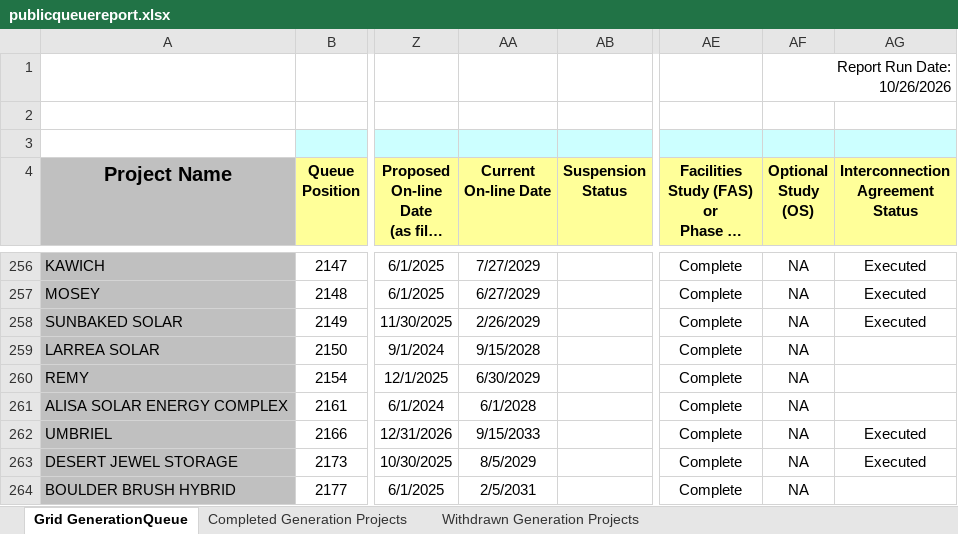
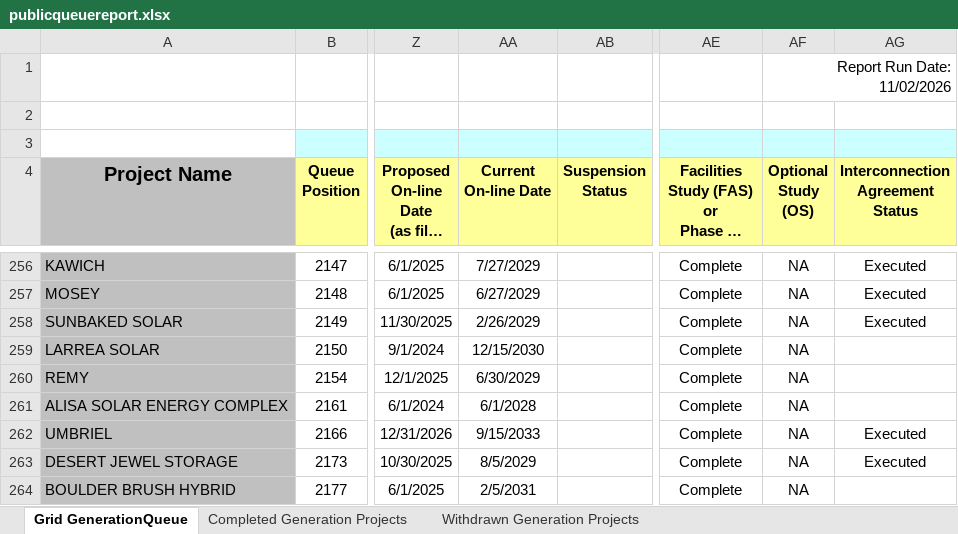
Before and after one commit to gkumarg/caiso-queue, an Excel workbook: raw/publicqueuereport.xlsx, sheet Grid GenerationQueue, drawn as a sheet; only a part is shown, gaps mark what is left out; long unchanged cells end in …; values as stored, in another font and other column widths than the file's, no borders; charts and pictures not drawn; the diff covers the shown part only; the diff names each change by its address in the sheet, - before the commit and + after, or states it on an @@ line.

```diff
--- a/raw/publicqueuereport.xlsx (sheet Grid GenerationQueue)
+++ b/raw/publicqueuereport.xlsx (sheet Grid GenerationQueue)
-AF1 (Optional Study (OS)): Report Run Date: 10/26/2026
+AF1 (Optional Study (OS)): Report Run Date: 11/02/2026
-AA259 (Current On-line Date): 9/15/2028
+AA259 (Current On-line Date): 12/15/2030
```
Also changed, not shown: 7 edited cells elsewhere in this sheet, sheet Completed Generation Projects, sheet Withdrawn Generation Projects, 11 other files.
